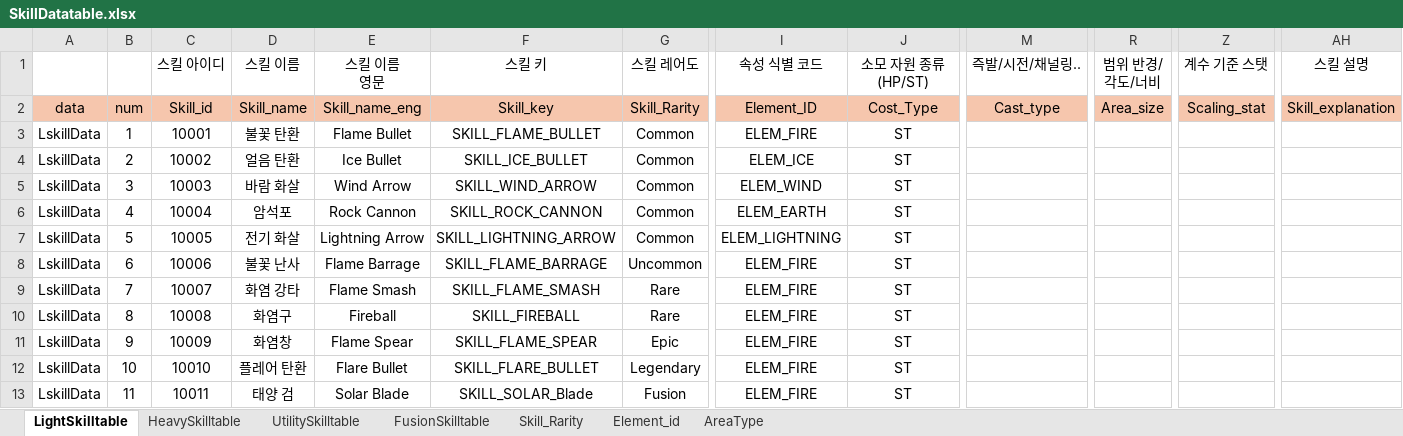
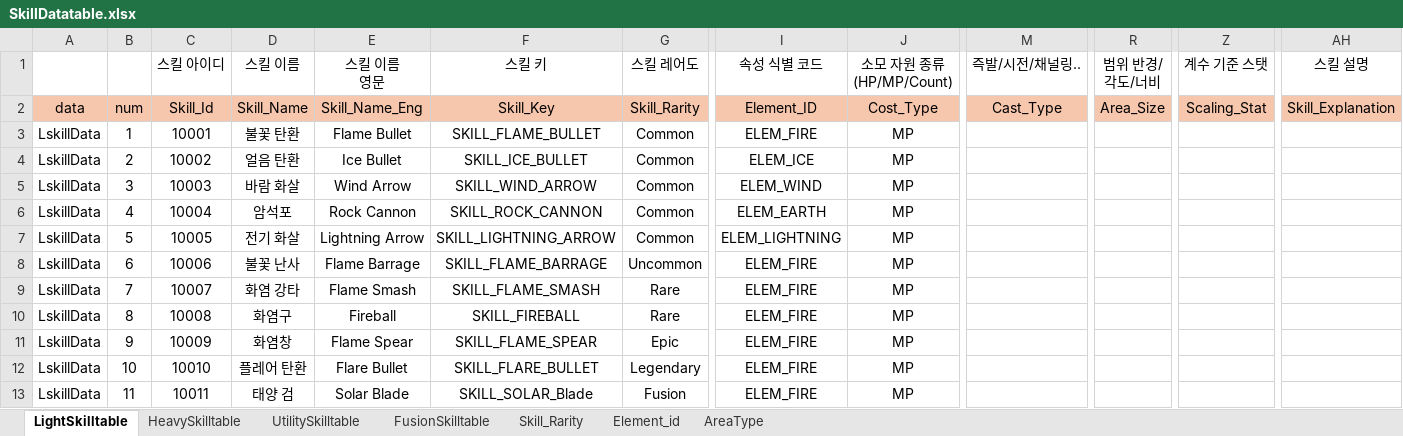
Before and after one commit to gitgiung/SBSAcademy_Team01, an Excel workbook: SkillDatatable.xlsx, sheet LightSkilltable, drawn as a sheet; only a part is shown, gaps mark what is left out; values as stored, in another font and other column widths than the file's, no borders; ↵ is a line break in a cell; the diff names each change by its address in the sheet, - before the commit and + after, or states it on an @@ line.

Commit message:
10/30_3
에셋 추가 및 skilldatatable 목차 일부 수정

```diff
--- a/SkillDatatable.xlsx (sheet LightSkilltable)
+++ b/SkillDatatable.xlsx (sheet LightSkilltable)
-J1: 소모 자원 종류 ↵ (HP/ST)
+J1: 소모 자원 종류 ↵ (HP/MP/Count)
-C2 (스킬 아이디): Skill_id
+C2 (스킬 아이디): Skill_Id
-D2 (스킬 이름): Skill_name
+D2 (스킬 이름): Skill_Name
-E2 (스킬 이름 영문): Skill_name_eng
+E2 (스킬 이름 영문): Skill_Name_Eng
-F2 (스킬 키): Skill_key
+F2 (스킬 키): Skill_Key
-M2 (즉발/시전/채널링..): Cast_type
+M2 (즉발/시전/채널링..): Cast_Type
-R2 (범위 반경/각도/너비): Area_size
+R2 (범위 반경/각도/너비): Area_Size
-Z2 (계수 기준 스탯): Scaling_stat
+Z2 (계수 기준 스탯): Scaling_Stat
-AH2 (스킬 설명): Skill_explanation
+AH2 (스킬 설명): Skill_Explanation
-J3:J13 (소모 자원 종류 (HP/MP/Count)): ST
+J3:J13 (소모 자원 종류 (HP/MP/Count)): MP
```
Also changed, not shown: sheet UtilitySkilltable, sheet AreaType, sheet HeavySkilltable, sheet Element_id, sheet FusionSkilltable, 13 other files.
